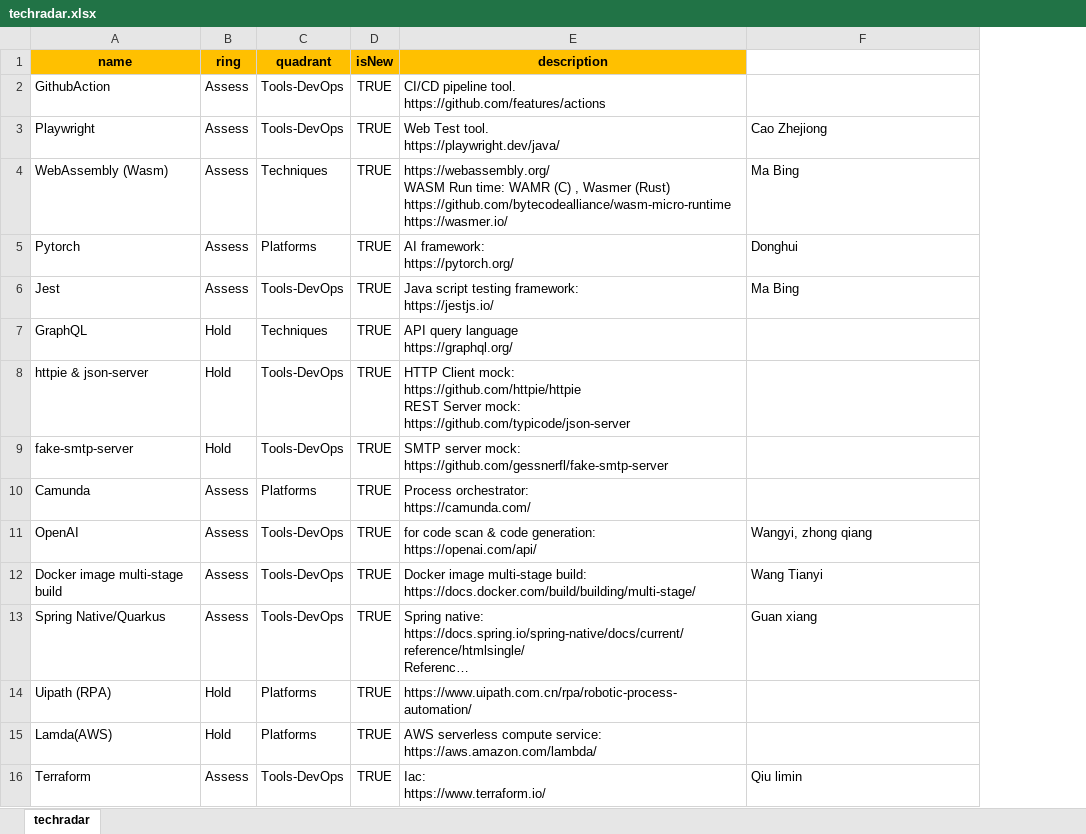
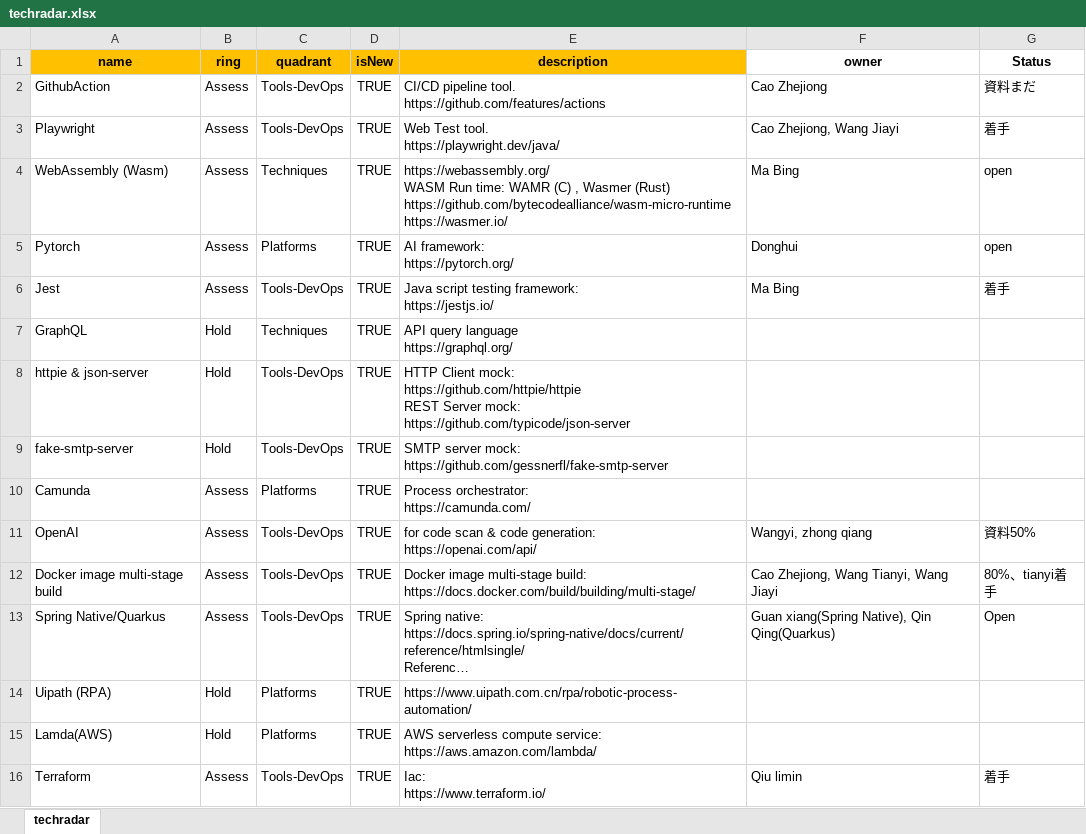
Before and after one commit to caozhejiong/techradar, an Excel workbook: techradar.xlsx, sheet techradar, drawn as a sheet; only a part is shown; long unchanged cells end in …; values as stored, in another font and other column widths than the file's, no borders; charts and pictures not drawn; the diff names each change by its address in the sheet, - before the commit and + after, or states it on an @@ line.

Commit message:
update

```diff
--- a/techradar.xlsx (sheet techradar)
+++ b/techradar.xlsx (sheet techradar)
+column G (Status), rows 2-16: 資料まだ | 着手 | open | open | 着手 |  |  |  |  | 資料50% | 80%、tianyi着手 | Open |  |  | 着手
-F1: (empty)
+F1: owner
-F2 (owner): (empty)
+F2 (owner): Cao Zhejiong
-F3 (owner): Cao Zhejiong
+F3 (owner): Cao Zhejiong, Wang Jiayi
-F12 (owner): Wang Tianyi
+F12 (owner): Cao Zhejiong, Wang Tianyi, Wang Jiayi
-F13 (owner): Guan xiang
+F13 (owner): Guan xiang(Spring Native), Qin Qing(Quarkus)
```
Also changed, not shown: charts or pictures.
